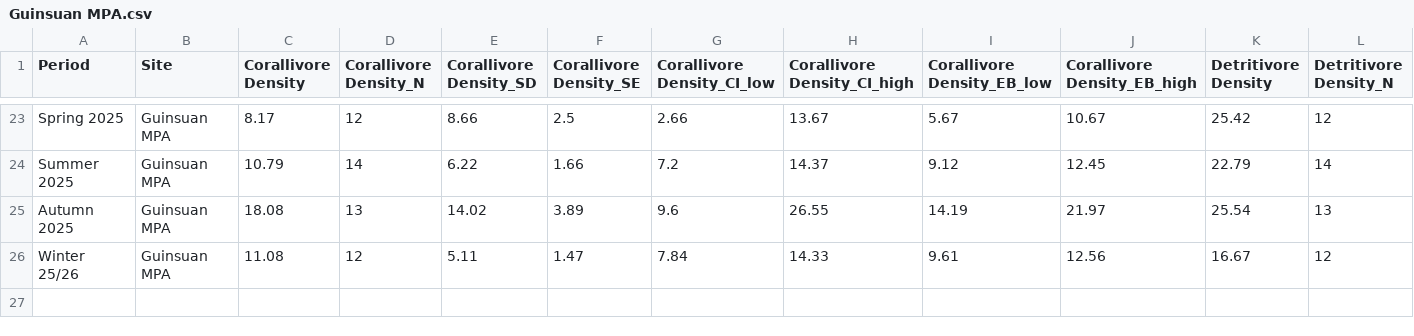
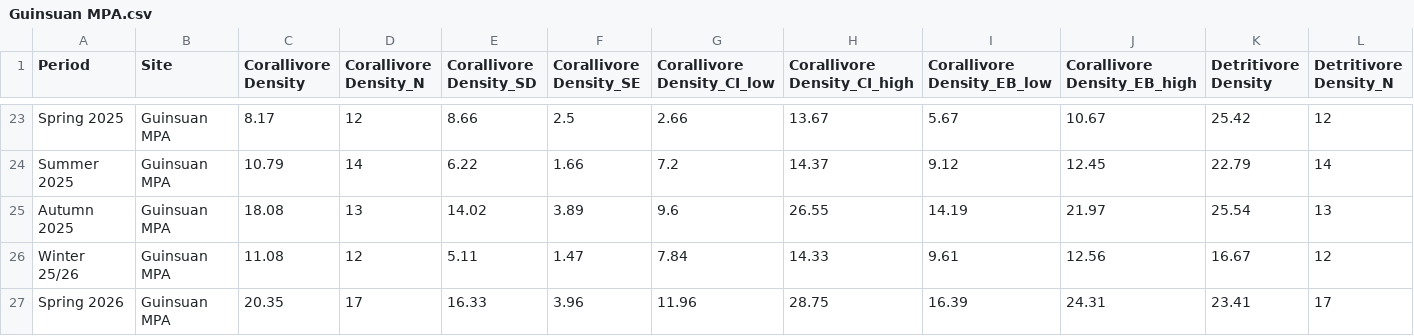
Before and after one commit to JMatthewsPH/MarineSurveyDashboard, a CSV file: attached_assets/MCP_Data/new_data/fish/seasonal/Guinsuan MPA.csv, drawn as a sheet; only a part is shown, gaps mark what is left out; rows hold the shown columns only; the diff names each change by its address in the sheet, - before the commit and + after, or states it on an @@ line.

```diff
--- a/attached_assets/MCP_Data/new_data/fish/seasonal/Guinsuan MPA.csv
+++ b/attached_assets/MCP_Data/new_data/fish/seasonal/Guinsuan MPA.csv
+row 27: Spring 2026 | Guinsuan MPA | 20.35 | 17 | 16.33 | 3.96 | 11.96 | 28.75 | 16.39 | 24.31 | 23.41 | 17
```
Also changed, not shown: attached_assets/MCP_Data/new_data/fish/seasonal/Andulay MPA.csv, attached_assets/MCP_Data/new_data/fish/seasonal/Basak Can-Unsang MPA.csv, 41 other files.
